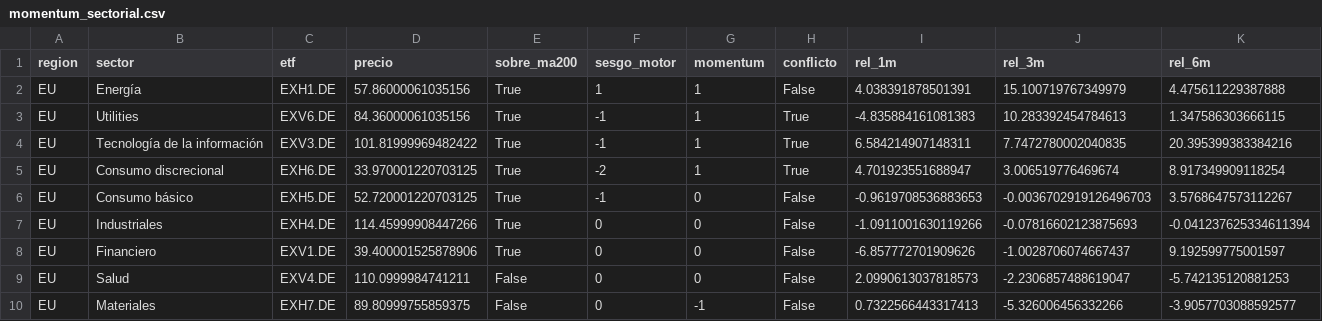
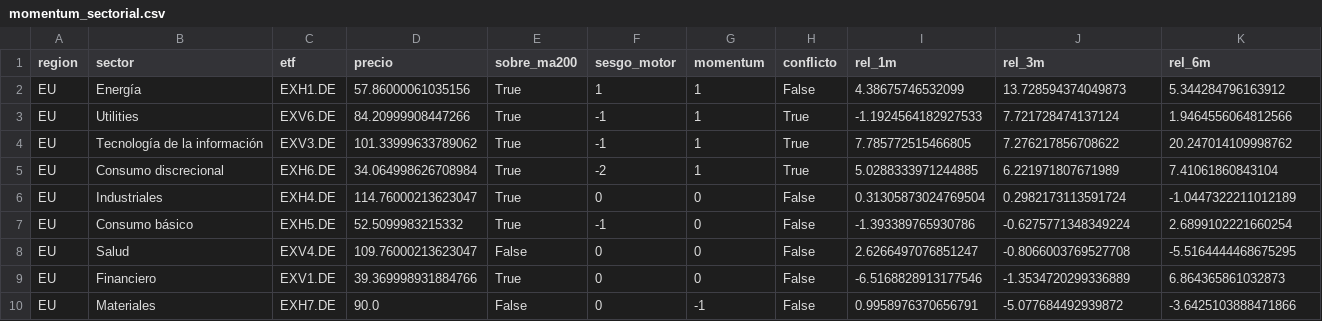
Before and after one commit to jmm-mlg/Macro-daily, a CSV file: data/momentum_sectorial.csv, drawn as a sheet; only a part is shown; the diff covers the shown part only.

```diff
--- a/data/momentum_sectorial.csv
+++ b/data/momentum_sectorial.csv
@@ -1,10 +1,10 @@
 region,sector,etf,precio,sobre_ma200,sesgo_motor,momentum,conflicto,rel_1m,rel_3m,rel_6m
-EU,Energía,EXH1.DE,57.86000061035156,True,1,1,False,4.038391878501391,15.100719767349979,4.475611229387888
-EU,Utilities,EXV6.DE,84.36000061035156,True,-1,1,True,-4.835884161081383,10.283392454784613,1.347586303666115
-EU,Tecnología de la información,EXV3.DE,101.81999969482422,True,-1,1,True,6.584214907148311,7.7472780002040835,20.395399383384216
-EU,Consumo discrecional,EXH6.DE,33.970001220703125,True,-2,1,True,4.701923551688947,3.006519776469674,8.917349909118254
-EU,Consumo básico,EXH5.DE,52.720001220703125,True,-1,0,False,-0.9619708536883653,-0.0036702919126496703,3.5768647573112267
-EU,Industriales,EXH4.DE,114.45999908447266,True,0,0,False,-1.0911001630119266,-0.07816602123875693,-0.041237625334611394
-EU,Financiero,EXV1.DE,39.400001525878906,True,0,0,False,-6.857772701909626,-1.0028706074667437,9.192599775001597
-EU,Salud,EXV4.DE,110.0999984741211,False,0,0,False,2.0990613037818573,-2.2306857488619047,-5.742135120881253
-EU,Materiales,EXH7.DE,89.80999755859375,False,0,-1,False,0.7322566443317413,-5.326006456332266,-3.9057703088592577
+EU,Energía,EXH1.DE,57.86000061035156,True,1,1,False,4.38675746532099,13.728594374049873,5.344284796163912
+EU,Utilities,EXV6.DE,84.20999908447266,True,-1,1,True,-1.1924564182927533,7.721728474137124,1.9464556064812566
+EU,Tecnología de la información,EXV3.DE,101.33999633789062,True,-1,1,True,7.785772515466805,7.276217856708622,20.247014109998762
+EU,Consumo discrecional,EXH6.DE,34.064998626708984,True,-2,1,True,5.0288333971244885,6.221971807671989,7.41061860843104
+EU,Industriales,EXH4.DE,114.76000213623047,True,0,0,False,0.31305873024769504,0.2982173113591724,-1.0447322211012189
+EU,Consumo básico,EXH5.DE,52.5099983215332,True,-1,0,False,-1.393389765930786,-0.6275771348349224,2.6899102221660254
+EU,Salud,EXV4.DE,109.76000213623047,False,0,0,False,2.6266497076851247,-0.8066003769527708,-5.5164444468675295
+EU,Financiero,EXV1.DE,39.369998931884766,True,0,0,False,-6.5168828913177546,-1.3534720299336889,6.864365861032873
+EU,Materiales,EXH7.DE,90.0,False,0,-1,False,0.9958976370656791,-5.077684492939872,-3.6425103888471866
```
Also changed, not shown: 1 added row, 1 removed row and 48 edited cells elsewhere in this file, data/fichas.csv, data/history.csv, 12 other files.
